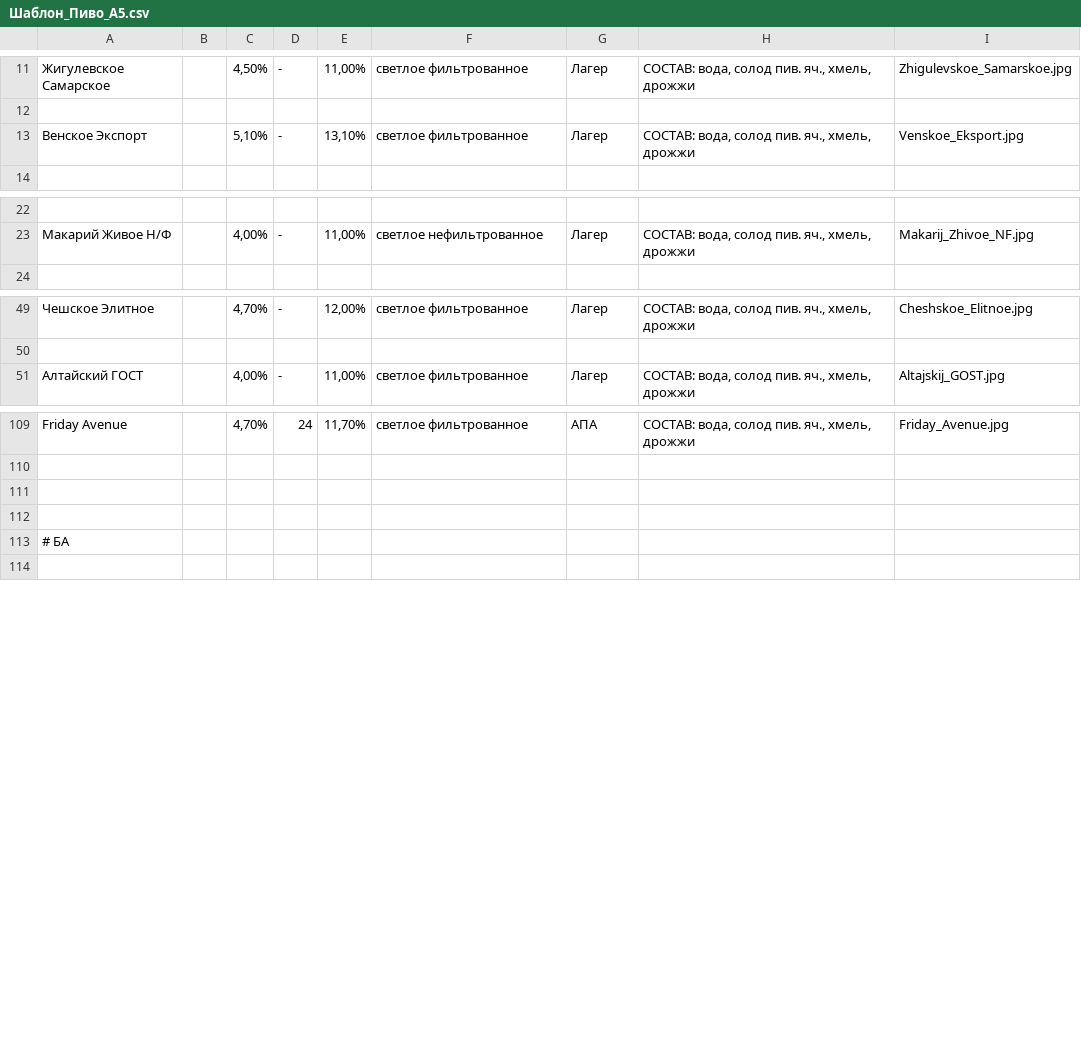
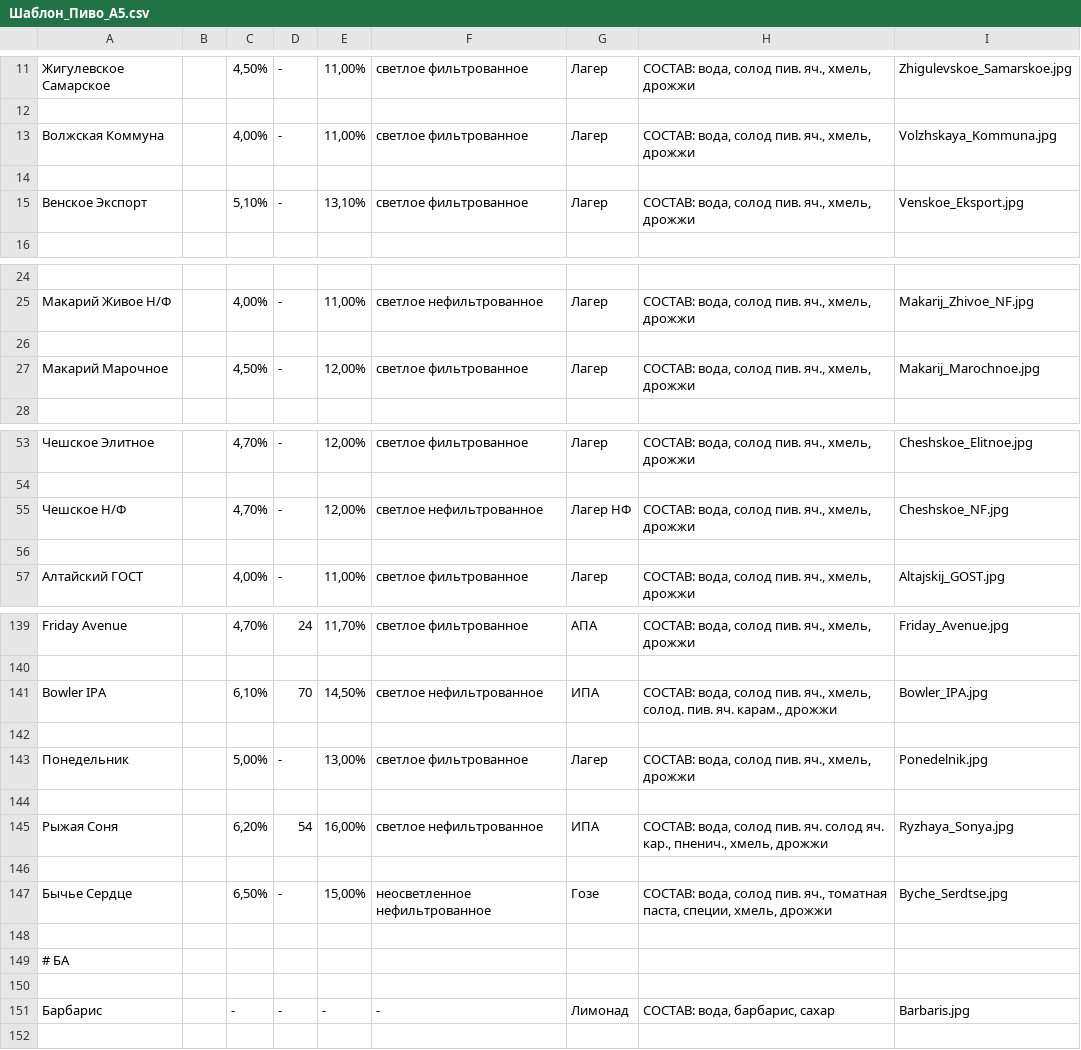
Before and after one commit to icichli/wobbler-app, a CSV file: Шаблон_Пиво_А5.csv, drawn as a sheet; only a part is shown, gaps mark what is left out; the diff covers the shown part only; the diff names each change by its address in the sheet, - before the commit and + after, or states it on an @@ line.

```diff
--- a/Шаблон_Пиво_А5.csv
+++ b/Шаблон_Пиво_А5.csv
+row 13: Волжская Коммуна |  | 4,00% | - | 11,00% | светлое фильтрованное | Лагер | СОСТАВ: вода, солод пив. яч., хмель, дрожжи | Volzhskaya_Kommuna.jpg
+row 14: (empty)
+row 26: (empty)
+row 27: Макарий Марочное |  | 4,50% | - | 12,00% | светлое фильтрованное | Лагер | СОСТАВ: вода, солод пив. яч., хмель, дрожжи | Makarij_Marochnoe.jpg
+row 55: Чешское Н/Ф |  | 4,70% | - | 12,00% | светлое нефильтрованное | Лагер НФ | СОСТАВ: вода, солод пив. яч., хмель, дрожжи | Cheshskoe_NF.jpg
+row 56: (empty)
+row 141: Bowler IPA |  | 6,10% | 70 | 14,50% | светлое нефильтрованное | ИПА | СОСТАВ: вода, солод пив. яч., хмель, солод. пив. яч. карам., дрожжи | Bowler_IPA.jpg
+row 143: Понедельник |  | 5,00% | - | 13,00% | светлое фильтрованное | Лагер | СОСТАВ: вода, солод пив. яч., хмель, дрожжи | Ponedelnik.jpg
+row 144: (empty)
+row 145: Рыжая Соня |  | 6,20% | 54 | 16,00% | светлое нефильтрованное | ИПА | СОСТАВ: вода, солод пив. яч. солод яч. кар., пненич., хмель, дрожжи | Ryzhaya_Sonya.jpg
+row 146: (empty)
+row 147: Бычье Сердце |  | 6,50% | - | 15,00% | неосветленное нефильтрованное | Гозе | СОСТАВ: вода, солод пив. яч., томатная паста, специи, хмель, дрожжи | Byche_Serdtse.jpg
+row 150: (empty)
+row 151: Барбарис |  | - | - | - | - | Лимонад | СОСТАВ: вода, барбарис, сахар | Barbaris.jpg
```
Also changed, not shown: 30 added rows elsewhere in this file, 24 other files.
